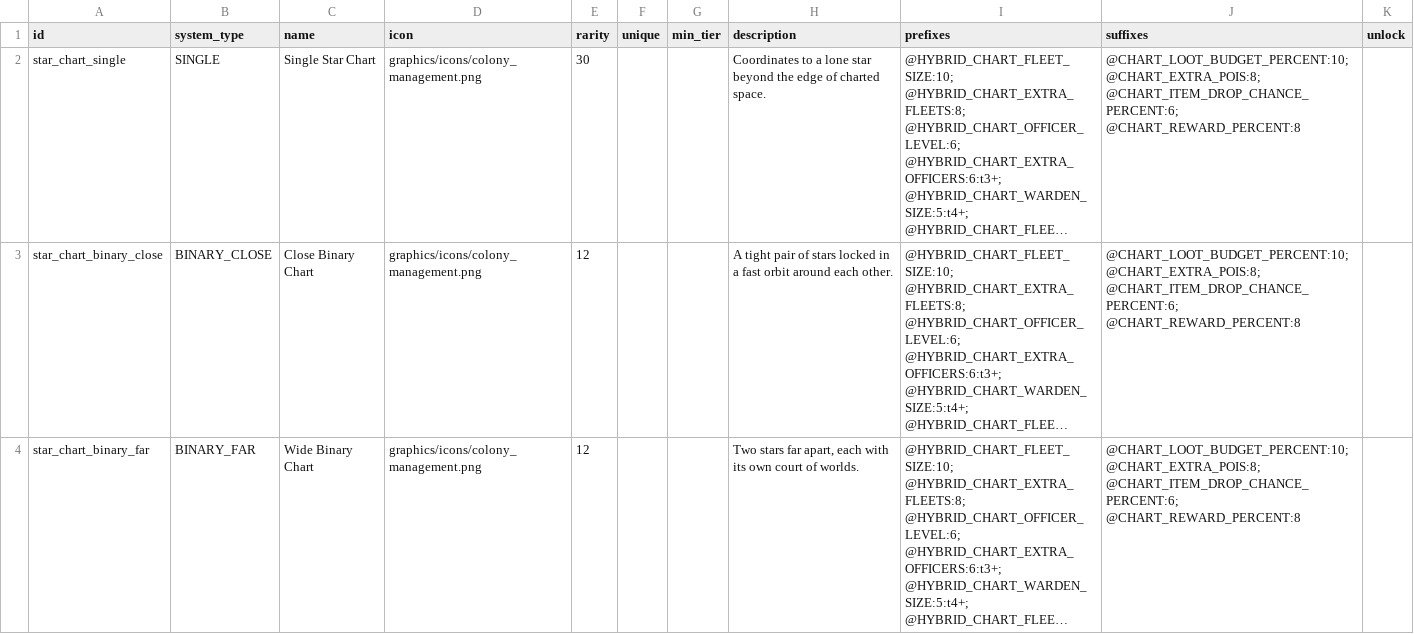
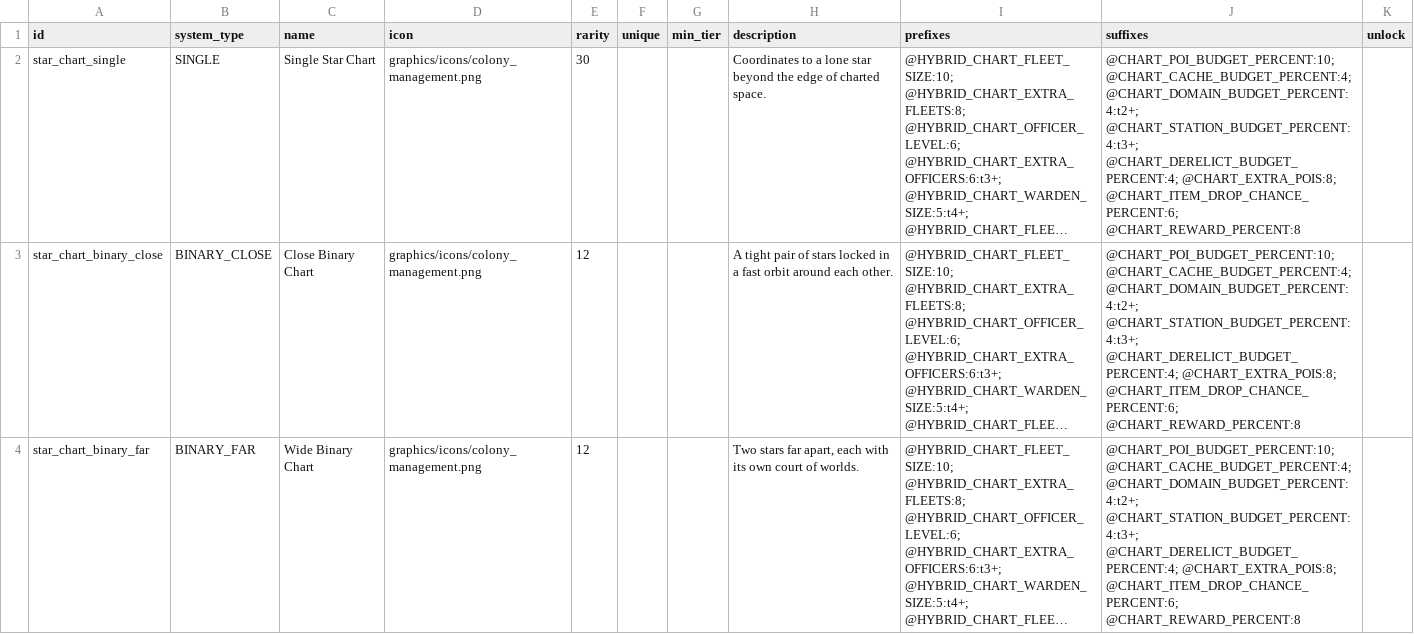
Before and after one commit to ExiledPortals/ExiledSector, a CSV file: data/config/exiledSector/star_charts.csv, drawn as a sheet; only a part is shown; long unchanged cells end in …; the diff covers the shown part only; the diff names each change by its address in the sheet, - before the commit and + after, or states it on an @@ line.

```diff
--- a/data/config/exiledSector/star_charts.csv
+++ b/data/config/exiledSector/star_charts.csv
-J2:J4 (suffixes): @CHART_LOOT_BUDGET_PERCENT:10; @CHART_EXTRA_POIS:8; @CHART_ITEM_DROP_CHANCE_PERCENT:6;…
+J2:J4 (suffixes): @CHART_POI_BUDGET_PERCENT:10; @CHART_CACHE_BUDGET_PERCENT:4; @CHART_DOMAIN_BUDGET_PERCENT:4:t2+; @CHART_STATION_BUDGET_PERCENT:4:t3+; @CHART_DERELICT_BUDGET_PERCENT:4; @CHART_EXTRA_POIS:8; @CHART_ITEM_DROP_CHANCE_PERCENT:6;…
```
Also changed, not shown: 3 edited cells elsewhere in this file, data/config/exiledSector/chart_poi.csv, data/config/exiledSector/star_chart_modifiers.csv, 18 other files.
